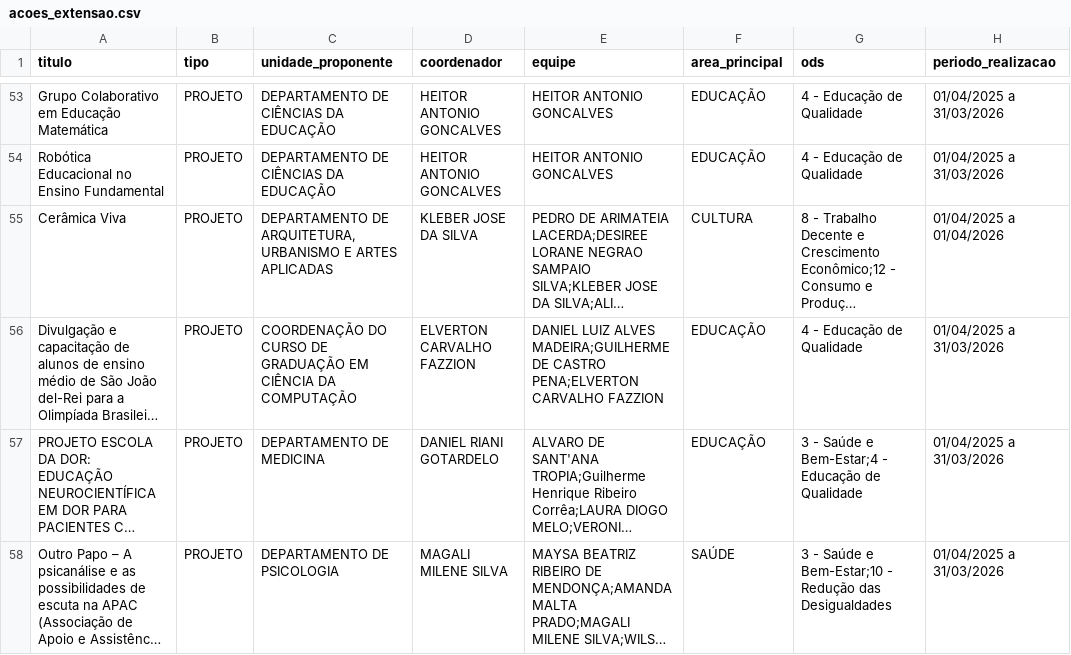
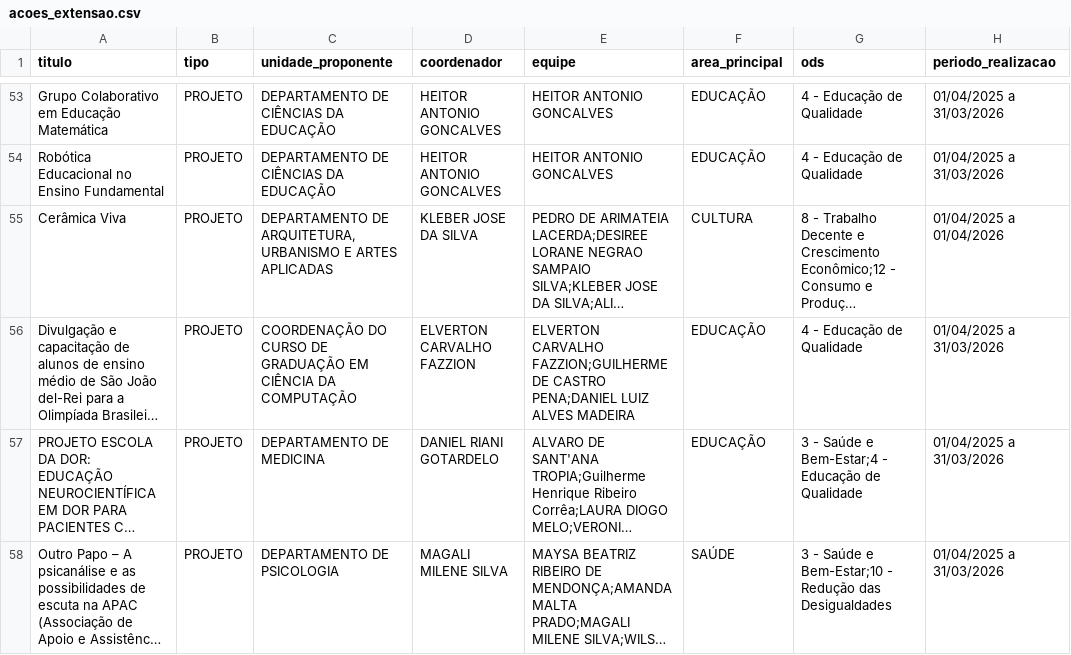
Before and after one commit to MasterTJ123/OBESC, a CSV file: acoes_extensao.csv, drawn as a sheet; only a part is shown, gaps mark what is left out; long unchanged cells end in …; the diff names each change by its address in the sheet, - before the commit and + after, or states it on an @@ line.

```diff
--- a/acoes_extensao.csv
+++ b/acoes_extensao.csv
-E56 (equipe): DANIEL LUIZ ALVES MADEIRA;GUILHERME DE CASTRO PENA;ELVERTON CARVALHO FAZZION
+E56 (equipe): ELVERTON CARVALHO FAZZION;GUILHERME DE CASTRO PENA;DANIEL LUIZ ALVES MADEIRA
```
Also changed, not shown: acoes_extensao_coordenadas.csv, 6 other files.
